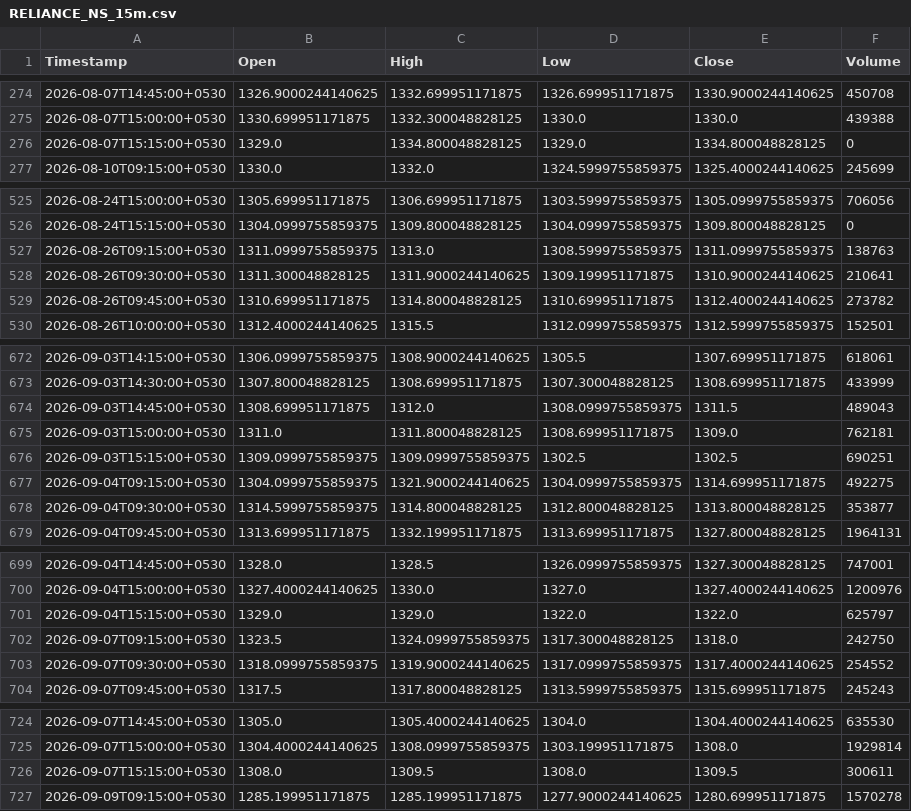
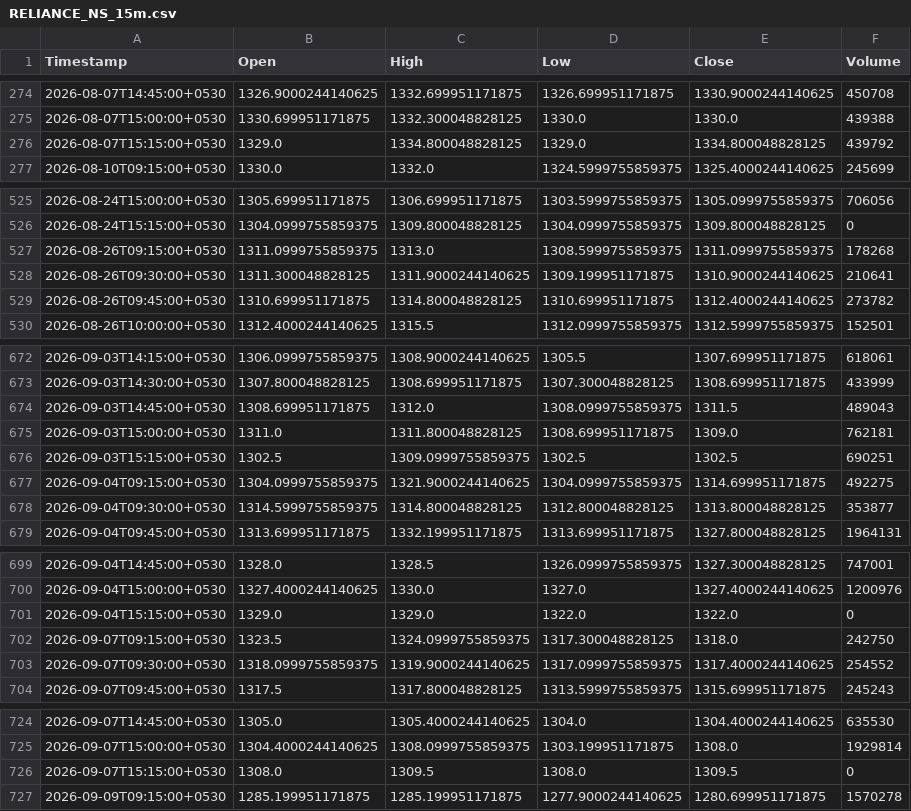
Before and after one commit to Manohar-zap/Research, a CSV file: paper-trader/state/market_data_cache/RELIANCE_NS_15m.csv, drawn as a sheet; only a part is shown, gaps mark what is left out; the diff covers the shown part only.

```diff
--- a/paper-trader/state/market_data_cache/RELIANCE_NS_15m.csv
+++ b/paper-trader/state/market_data_cache/RELIANCE_NS_15m.csv
@@ -275,3 +275,3 @@ Timestamp,Open,High,Low,Close,Volume
 2026-08-07T15:00:00+0530,1330.699951171875,1332.300048828125,1330.0,1330.0,439388
-2026-08-07T15:15:00+0530,1329.0,1334.800048828125,1329.0,1334.800048828125,0
+2026-08-07T15:15:00+0530,1329.0,1334.800048828125,1329.0,1334.800048828125,439792
 2026-08-10T09:15:00+0530,1330.0,1332.0,1324.5999755859375,1325.4000244140625,245699
@@ -526,3 +526,3 @@ Timestamp,Open,High,Low,Close,Volume
 2026-08-24T15:15:00+0530,1304.0999755859375,1309.800048828125,1304.0999755859375,1309.800048828125,0
-2026-08-26T09:15:00+0530,1311.0999755859375,1313.0,1308.5999755859375,1311.0999755859375,138763
+2026-08-26T09:15:00+0530,1311.0999755859375,1313.0,1308.5999755859375,1311.0999755859375,178268
 2026-08-26T09:30:00+0530,1311.300048828125,1311.9000244140625,1309.199951171875,1310.9000244140625,210641
@@ -675,3 +675,3 @@ Timestamp,Open,High,Low,Close,Volume
 2026-09-03T15:00:00+0530,1311.0,1311.800048828125,1308.699951171875,1309.0,762181
-2026-09-03T15:15:00+0530,1309.0999755859375,1309.0999755859375,1302.5,1302.5,690251
+2026-09-03T15:15:00+0530,1302.5,1309.0999755859375,1302.5,1302.5,690251
 2026-09-04T09:15:00+0530,1304.0999755859375,1321.9000244140625,1304.0999755859375,1314.699951171875,492275
@@ -700,3 +700,3 @@ Timestamp,Open,High,Low,Close,Volume
 2026-09-04T15:00:00+0530,1327.4000244140625,1330.0,1327.0,1327.4000244140625,1200976
-2026-09-04T15:15:00+0530,1329.0,1329.0,1322.0,1322.0,625797
+2026-09-04T15:15:00+0530,1329.0,1329.0,1322.0,1322.0,0
 2026-09-07T09:15:00+0530,1323.5,1324.0999755859375,1317.300048828125,1318.0,242750
@@ -725,3 +725,3 @@ Timestamp,Open,High,Low,Close,Volume
 2026-09-07T15:00:00+0530,1304.4000244140625,1308.0999755859375,1303.199951171875,1308.0,1929814
-2026-09-07T15:15:00+0530,1308.0,1309.5,1308.0,1309.5,300611
+2026-09-07T15:15:00+0530,1308.0,1309.5,1308.0,1309.5,0
 2026-09-09T09:15:00+0530,1285.199951171875,1285.199951171875,1277.9000244140625,1280.699951171875,1570278
```
Also changed, not shown: 25 added rows and 25 edited cells elsewhere in this file, paper-trader/state/market_data_cache/HDFCBANK_NS_15m.csv, paper-trader/state/market_data_cache/ICICIBANK_NS_15m.csv, 15 other files.
